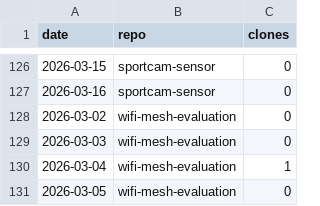
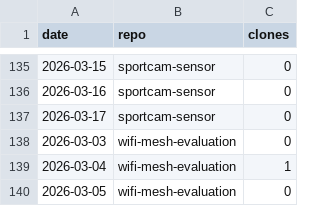
Before and after one commit to protogia/github-repo-stats, a CSV file: data/hist_clones.csv, drawn as a sheet; only a part is shown, gaps mark what is left out; the diff covers the shown part only.

```diff
--- a/data/hist_clones.csv
+++ b/data/hist_clones.csv
@@ -127,3 +136,3 @@ date,repo,clones
 2026-03-16,sportcam-sensor,0
-2026-03-02,wifi-mesh-evaluation,0
+2026-03-17,sportcam-sensor,0
 2026-03-03,wifi-mesh-evaluation,0
```
Also changed, not shown: 10 added rows, 3 moved rows and 10 edited cells elsewhere in this file, data/hist_general.csv, data/hist_langs.csv, 1 other file.
